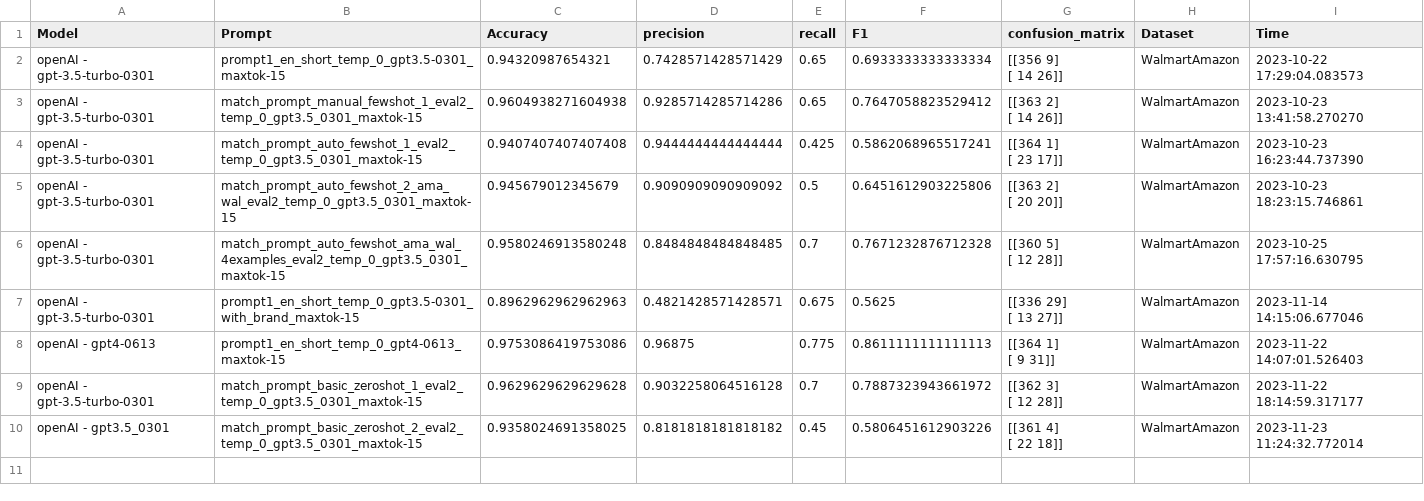
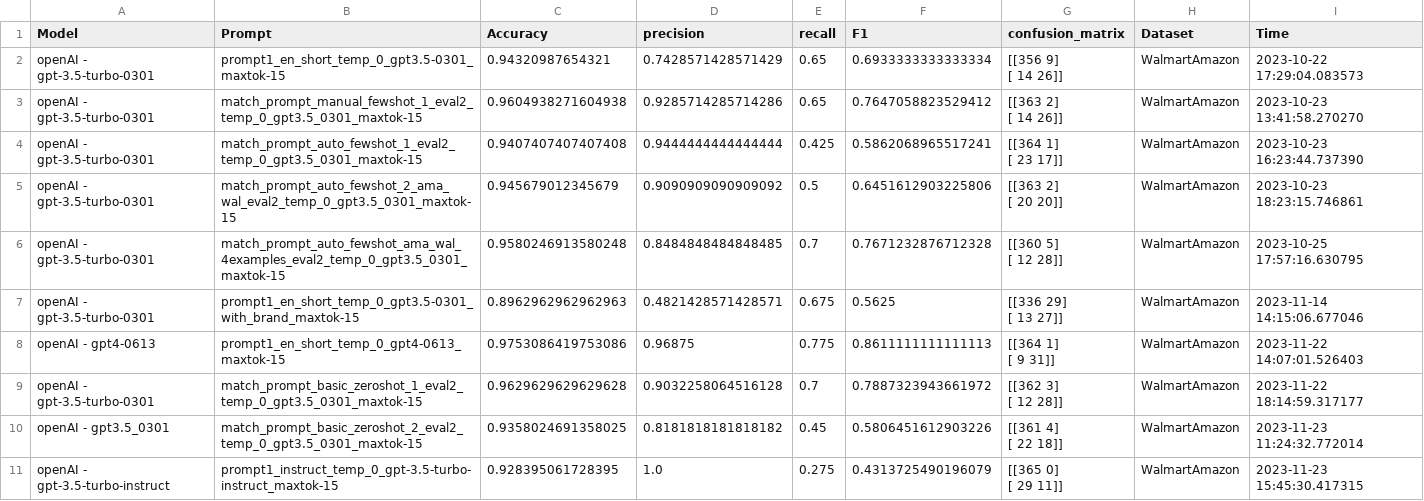
Before and after one commit to paulburkhardt/Entity-Matching-With-LLMs, a CSV file: evals/eval_Walmart_Amazon_v1.csv, drawn as a sheet; ↵ is a line break in a cell; the diff names each change by its address in the sheet, - before the commit and + after, or states it on an @@ line.

```diff
--- a/evals/eval_Walmart_Amazon_v1.csv
+++ b/evals/eval_Walmart_Amazon_v1.csv
+row 11: openAI - gpt-3.5-turbo-instruct | prompt1_instruct_temp_0_gpt-3.5-turbo-instruct_maxtok-15 | 0.928395061728395 | 1.0 | 0.275 | 0.4313725490196079 | [[365 0] ↵ [ 29 11]] | WalmartAmazon | 2023-11-23 15:45:30.417315
```
Also changed, not shown: datasets/GoogleAmazonSampled_400.csv, datasets/WalAmazonDataset_sampled.csv, 21 other files.
